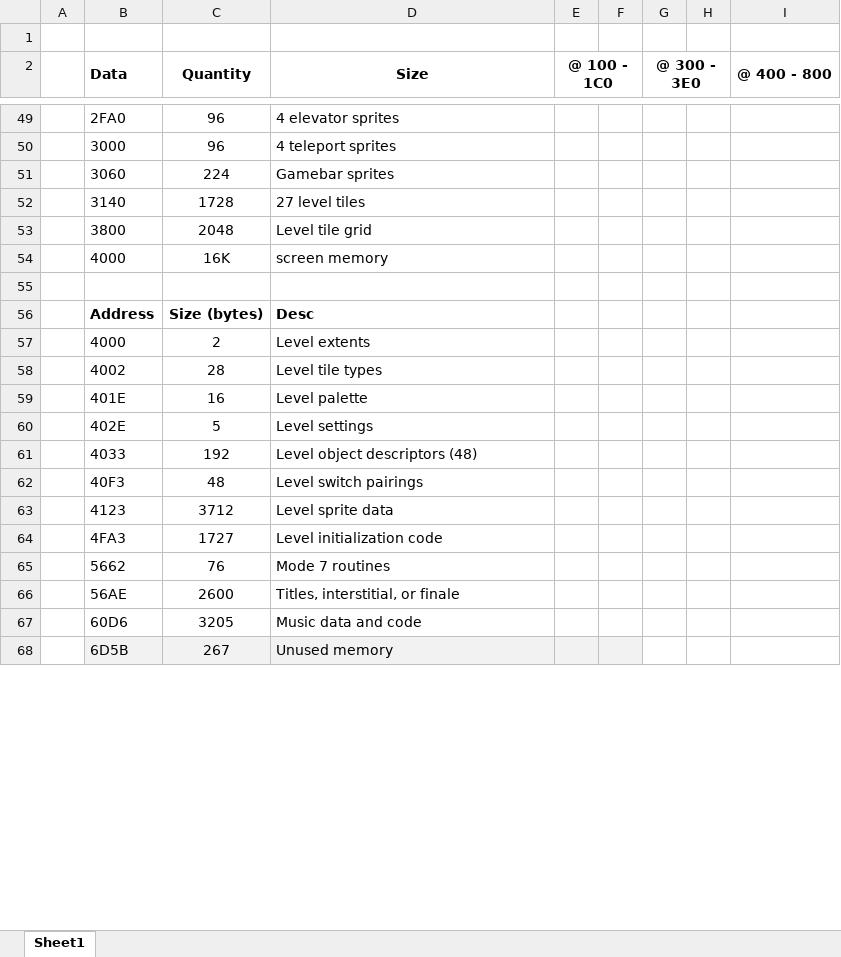
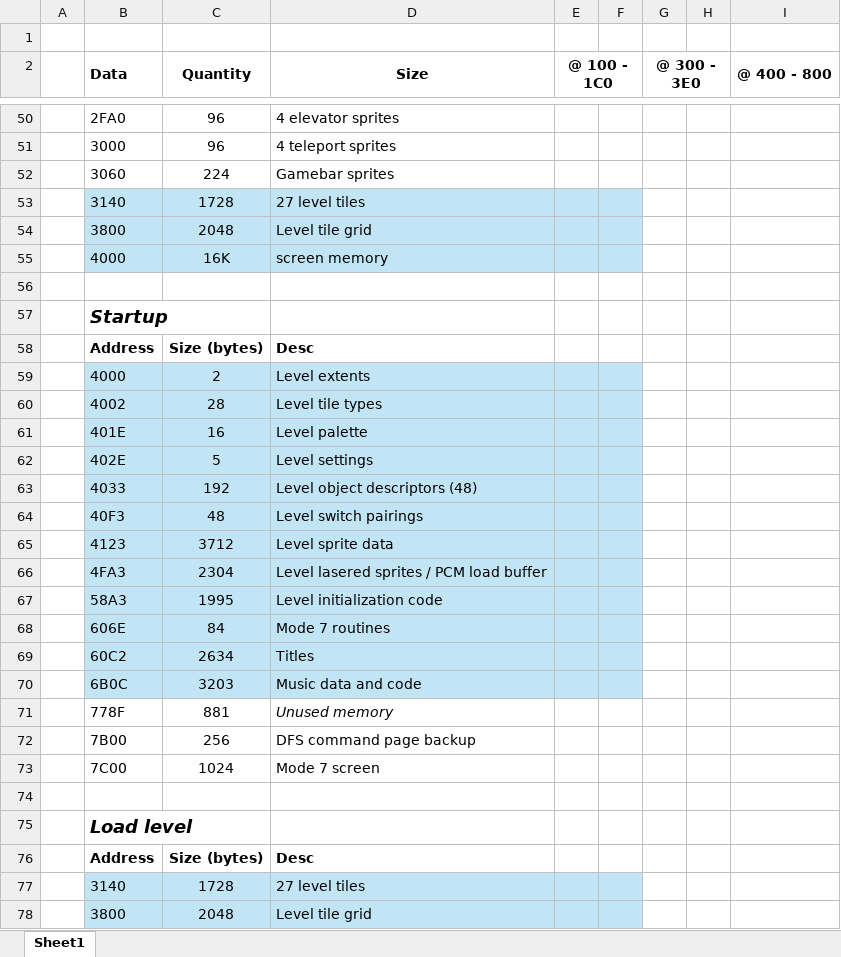
Before and after one commit to markjleece/beeb, an Excel workbook: docs/Memory.xlsx, sheet Sheet1, drawn as a sheet; only a part is shown, gaps mark what is left out; values as stored, in another font and other column widths than the file's, no borders; removed rows and columns are numbered as before the commit, all else as after; rows hold the shown columns only; the diff covers the shown part only; the diff names each change by its address in the sheet, - before the commit and + after, or states it on an @@ line.

```diff
--- a/docs/Memory.xlsx (sheet Sheet1)
+++ b/docs/Memory.xlsx (sheet Sheet1)
-B53:F55 fill: none
+B53:F55 fill: #C1E5F5
+row 57:  | Startup
-B59:F65 fill: none
+B59:F65 fill: #C1E5F5
-row 64:  | 4FA3 | 1727 | Level initialization code
-row 65:  | 5662 | 76 | Mode 7 routines
-row 66:  | 56AE | 2600 | Titles, interstitial, or finale
-row 67:  | 60D6 | 3205 | Music data and code
+row 66:  | 4FA3 | 2304 | Level lasered sprites / PCM load buffer
+row 67:  | 58A3 | 1995 | Level initialization code
+row 68:  | 606E | 84 | Mode 7 routines
+row 69:  | 60C2 | 2634 | Titles
+row 70:  | 6B0C | 3203 | Music data and code
+row 71:  | 778F | 881 | Unused memory
+row 72:  | 7B00 | 256 | DFS command page backup
+row 73:  | 7C00 | 1024 | Mode 7 screen
-row 74:  | 6D5B | 267 | Unused memory
+row 74: (empty)
-B74:F74 fill: #F2F2F2
+B74:F74 fill: none
+row 75:  | Load level
+row 76:  | Address | Size (bytes) | Desc
+row 77:  | 3140 | 1728 | 27 level tiles
+row 78:  | 3800 | 2048 | Level tile grid
```
Also changed, not shown: 31 added rows and 3 edited cells elsewhere in this sheet, formulas that keep their value, 11 other files.
